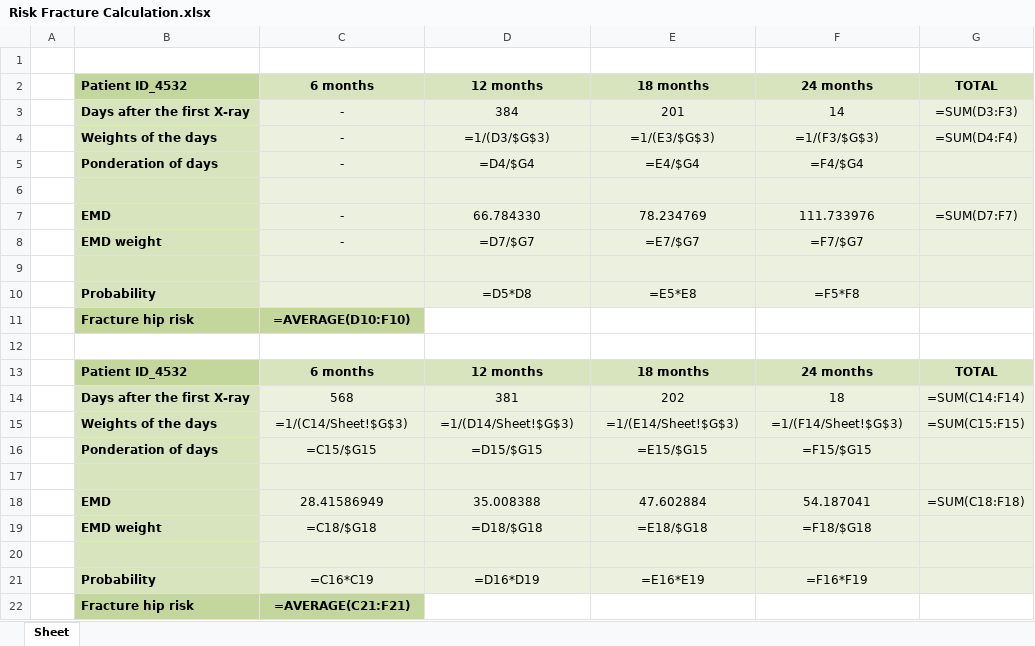
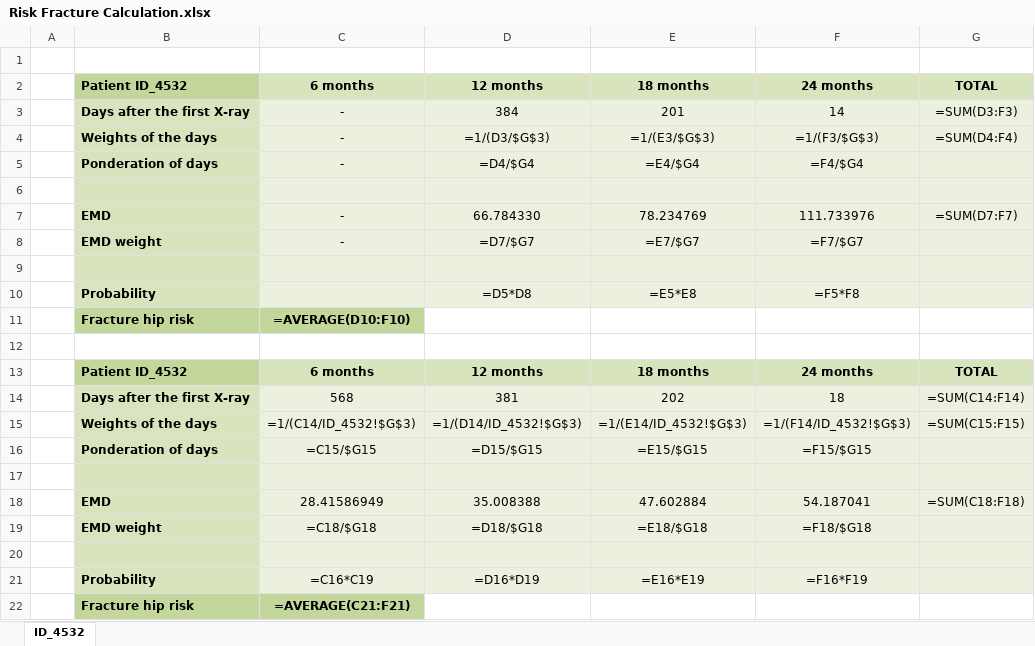
Before and after one commit to mstoychev/Math-Concepts-for-Developers, an Excel workbook: 8. Final Project/Risk Fracture Calculation.xlsx, sheet ID_4532, drawn as a sheet; values as stored, in another font and other column widths than the file's, no borders; formulas are shown in place of their values; the diff names each change by its address in the sheet, - before the commit and + after, or states it on an @@ line.

Commit message:
update otrography

```diff
--- a/8. Final Project/Risk Fracture Calculation.xlsx (sheet ID_4532)
+++ b/8. Final Project/Risk Fracture Calculation.xlsx (sheet ID_4532)
-sheet tab: Sheet
+sheet tab: ID_4532
-C15: =1/(C14/Sheet!$G$3)
+C15: =1/(C14/ID_4532!$G$3)
-D15: =1/(D14/Sheet!$G$3)
+D15: =1/(D14/ID_4532!$G$3)
-E15: =1/(E14/Sheet!$G$3)
+E15: =1/(E14/ID_4532!$G$3)
-F15: =1/(F14/Sheet!$G$3)
+F15: =1/(F14/ID_4532!$G$3)
```
